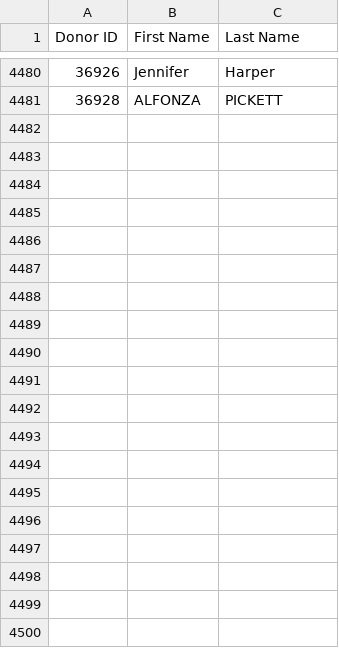
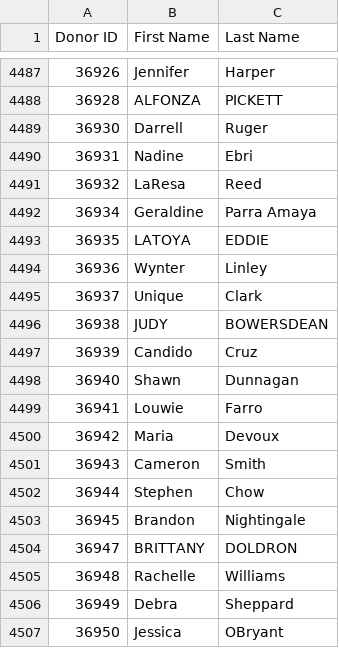
Before and after one commit to jrdexterinc/FINANCEDASHBOARD, a CSV file: data/donor_lookup.csv, drawn as a sheet; only a part is shown, gaps mark what is left out; the diff covers the shown part only.

```diff
--- a/data/donor_lookup.csv
+++ b/data/donor_lookup.csv
@@ -4481 +4488,20 @@ Donor ID,First Name,Last Name
 36928,ALFONZA,PICKETT
+36930,Darrell,Ruger
+36931,Nadine,Ebri
+36932,LaResa,Reed
+36934,Geraldine ,Parra Amaya
+36935,LATOYA,EDDIE
+36936,Wynter,Linley
+36937,Unique,Clark
+36938,JUDY,BOWERSDEAN
+36939,Candido ,Cruz
+36940,Shawn,Dunnagan
+36941,Louwie,Farro
+36942,Maria,Devoux
+36943,Cameron,Smith
+36944,Stephen,Chow
+36945,Brandon,Nightingale
+36947,BRITTANY,DOLDRON
+36948,Rachelle,Williams
+36949,Debra,Sheppard
+36950,Jessica,OBryant
```
Also changed, not shown: 28 added rows, 3 removed rows and 2 edited cells elsewhere in this file, 4 other files.
